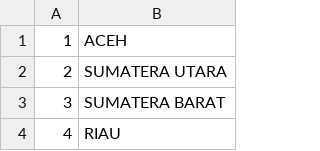
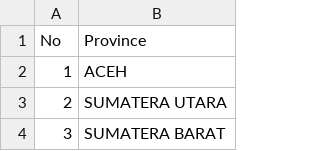
Before and after one commit to nandes007/ecommerce-backend, a CSV file: resources/csvs/provinces.csv, drawn as a sheet; only a part is shown; the shorter side is filled out with more unchanged rows; the diff names each change by its address in the sheet, - before the commit and + after, or states it on an @@ line.

```diff
--- a/resources/csvs/provinces.csv
+++ b/resources/csvs/provinces.csv
+row 1: No | Province
```
Also changed, not shown: 1 other file.
